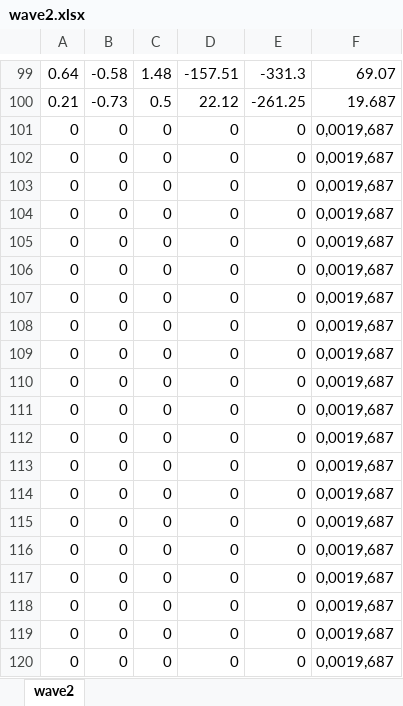
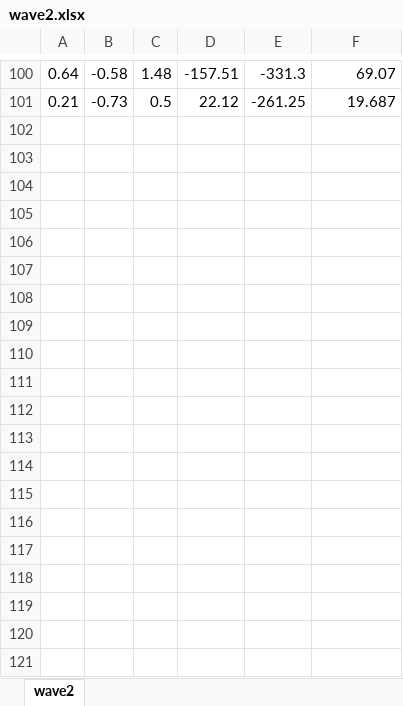
Before and after one commit to tristynferreiro/SHARC-buoy-data-transmission, an Excel workbook: Testing/IMU data/wave2.xlsx, sheet wave2, drawn as a sheet; only a part is shown, gaps mark what is left out; values as stored, in another font and other column widths than the file's, no borders; charts and pictures not drawn; removed rows and columns are numbered as before the commit, all else as after; the diff covers the shown part only; the diff names each change by its address in the sheet, - before the commit and + after, or states it on an @@ line.

```diff
--- a/Testing/IMU data/wave2.xlsx (sheet wave2)
+++ b/Testing/IMU data/wave2.xlsx (sheet wave2)
-row 101: 0 | 0 | 0 | 0 | 0 | 0,0019,687
-row 102: 0 | 0 | 0 | 0 | 0 | 0,0019,687
-row 103: 0 | 0 | 0 | 0 | 0 | 0,0019,687
-row 104: 0 | 0 | 0 | 0 | 0 | 0,0019,687
-row 105: 0 | 0 | 0 | 0 | 0 | 0,0019,687
-row 106: 0 | 0 | 0 | 0 | 0 | 0,0019,687
-row 107: 0 | 0 | 0 | 0 | 0 | 0,0019,687
-row 108: 0 | 0 | 0 | 0 | 0 | 0,0019,687
-row 109: 0 | 0 | 0 | 0 | 0 | 0,0019,687
-row 110: 0 | 0 | 0 | 0 | 0 | 0,0019,687
-row 111: 0 | 0 | 0 | 0 | 0 | 0,0019,687
-row 112: 0 | 0 | 0 | 0 | 0 | 0,0019,687
-row 113: 0 | 0 | 0 | 0 | 0 | 0,0019,687
-row 114: 0 | 0 | 0 | 0 | 0 | 0,0019,687
-row 115: 0 | 0 | 0 | 0 | 0 | 0,0019,687
-row 116: 0 | 0 | 0 | 0 | 0 | 0,0019,687
-row 117: 0 | 0 | 0 | 0 | 0 | 0,0019,687
-row 118: 0 | 0 | 0 | 0 | 0 | 0,0019,687
-row 119: 0 | 0 | 0 | 0 | 0 | 0,0019,687
-row 120: 0 | 0 | 0 | 0 | 0 | 0,0019,687
```
Also changed, not shown: 1 added row, 89 removed rows and 9 edited cells elsewhere in this sheet, charts or pictures, Testing/IMU data/jolt.xlsx, Testing/IMU data/pendulum.xlsx, 14 other files.
